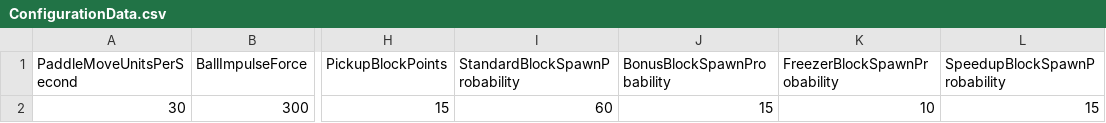
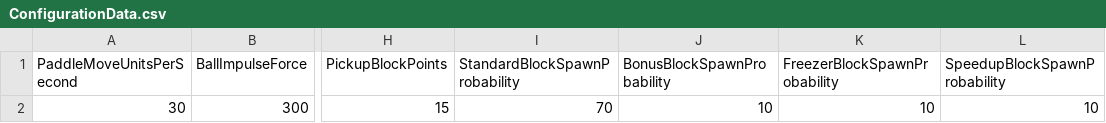
Before and after one commit to HRK-Game-Portfolio/DingKeGeFei, a CSV file: Assets/StreamingAssets/ConfigurationData.csv, drawn as a sheet; only a part is shown, gaps mark what is left out; the diff names each change by its address in the sheet, - before the commit and + after, or states it on an @@ line.

```diff
--- a/Assets/StreamingAssets/ConfigurationData.csv
+++ b/Assets/StreamingAssets/ConfigurationData.csv
-I2 (StandardBlockSpawnProbability): 60
+I2 (StandardBlockSpawnProbability): 70
-J2 (BonusBlockSpawnProbability): 15
+J2 (BonusBlockSpawnProbability): 10
-L2 (SpeedupBlockSpawnProbability): 15
+L2 (SpeedupBlockSpawnProbability): 10
```
Also changed, not shown: 2 other files.
